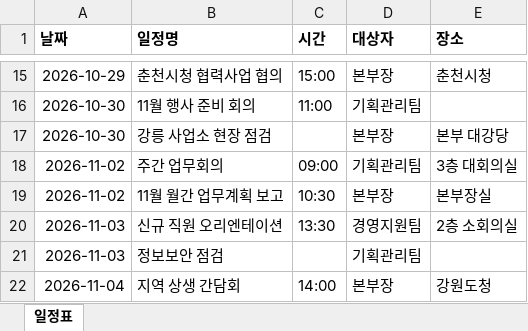
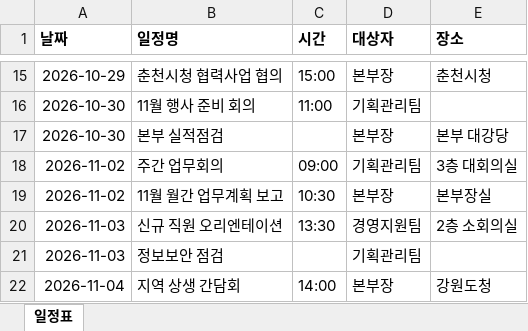
Before and after one commit to chunsy85-ui/gangwon-schedule-helper, an Excel workbook: data/schedule.xlsx, sheet 일정표, drawn as a sheet; only a part is shown, gaps mark what is left out; values as stored, in another font and other column widths than the file's, no borders; the diff names each change by its address in the sheet, - before the commit and + after, or states it on an @@ line.

```diff
--- a/data/schedule.xlsx (sheet 일정표)
+++ b/data/schedule.xlsx (sheet 일정표)
-B17 (일정명): 강릉 사업소 현장 점검
+B17 (일정명): 본부 실적점검
```
Also changed, not shown: 3 other files.
